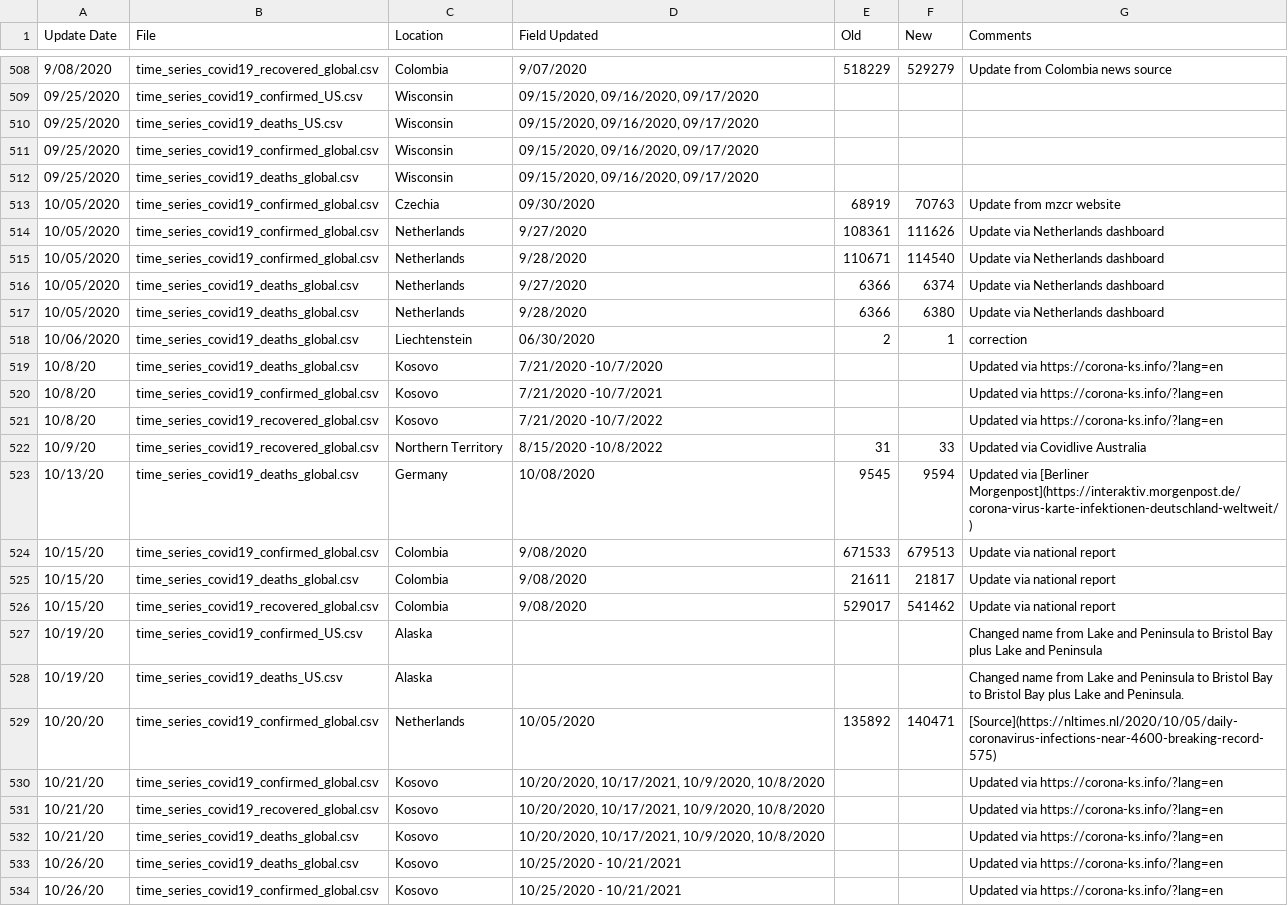
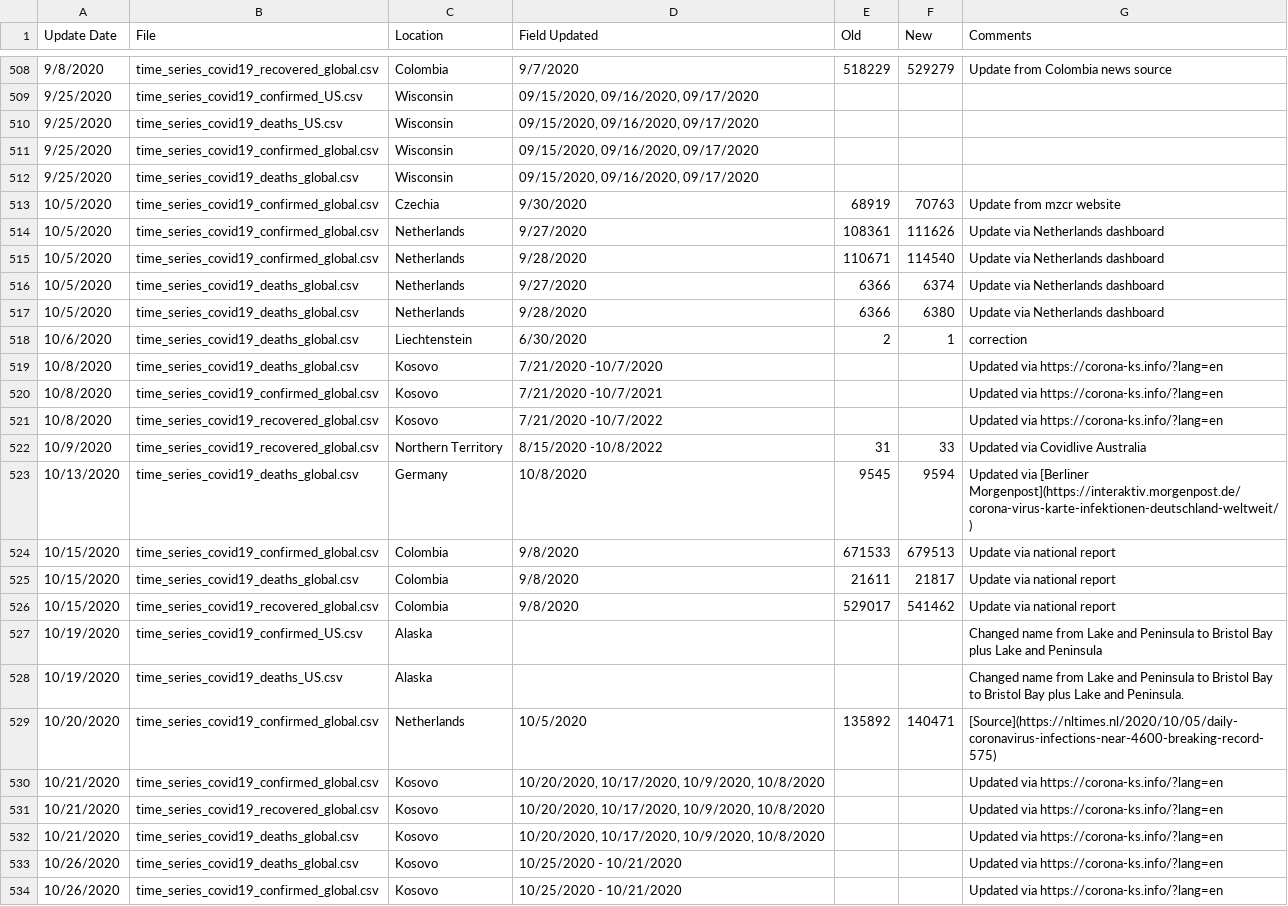
Before and after one commit to almenal/covid-r-plots, a CSV file: rawdata/Errata.csv, drawn as a sheet; only a part is shown, gaps mark what is left out; the diff covers the shown part only; the diff names each change by its address in the sheet, - before the commit and + after, or states it on an @@ line.

```diff
--- a/rawdata/Errata.csv
+++ b/rawdata/Errata.csv
-A508 (Update Date): 9/08/2020
+A508 (Update Date): 9/8/2020
-D508 (Field Updated): 9/07/2020
+D508 (Field Updated): 9/7/2020
-A509:A512 (Update Date): 09/25/2020
+A509:A512 (Update Date): 9/25/2020
-A513:A517 (Update Date): 10/05/2020
+A513:A517 (Update Date): 10/5/2020
-D513 (Field Updated): 09/30/2020
+D513 (Field Updated): 9/30/2020
-A518 (Update Date): 10/06/2020
+A518 (Update Date): 10/6/2020
-D518 (Field Updated): 06/30/2020
+D518 (Field Updated): 6/30/2020
-A519:A521 (Update Date): 10/8/20
+A519:A521 (Update Date): 10/8/2020
-A522 (Update Date): 10/9/20
+A522 (Update Date): 10/9/2020
-A523 (Update Date): 10/13/20
+A523 (Update Date): 10/13/2020
-D523 (Field Updated): 10/08/2020
+D523 (Field Updated): 10/8/2020
-A524:A526 (Update Date): 10/15/20
+A524:A526 (Update Date): 10/15/2020
-D524:D526 (Field Updated): 9/08/2020
+D524:D526 (Field Updated): 9/8/2020
-A527:A528 (Update Date): 10/19/20
+A527:A528 (Update Date): 10/19/2020
-A529 (Update Date): 10/20/20
+A529 (Update Date): 10/20/2020
-D529 (Field Updated): 10/05/2020
+D529 (Field Updated): 10/5/2020
-A530:A532 (Update Date): 10/21/20
+A530:A532 (Update Date): 10/21/2020
-D530:D532 (Field Updated): 10/20/2020, 10/17/2021, 10/9/2020, 10/8/2020
+D530:D532 (Field Updated): 10/20/2020, 10/17/2020, 10/9/2020, 10/8/2020
-A533:A534 (Update Date): 10/26/20
+A533:A534 (Update Date): 10/26/2020
-D533:D534 (Field Updated): 10/25/2020 - 10/21/2021
+D533:D534 (Field Updated): 10/25/2020 - 10/21/2020
```
Also changed, not shown: 8 added rows and 37 edited cells elsewhere in this file, csv-data/covid-cases-timenorm-small.csv, rawdata/time_series_covid19_confirmed_global.csv, 12 other files.
